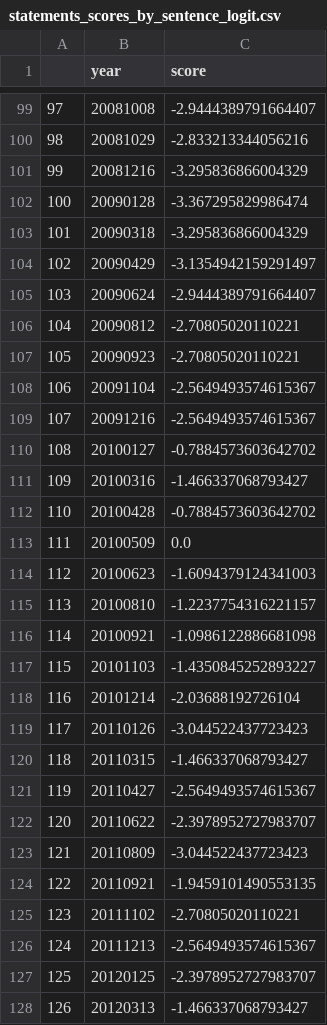
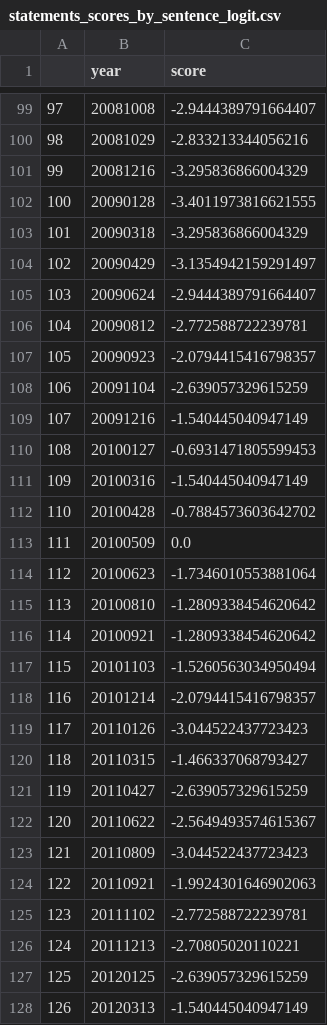
Before and after one commit to DenisPeskoff/FedNLP, a CSV file: results/statements_scores_by_sentence_logit.csv, drawn as a sheet; only a part is shown, gaps mark what is left out; the diff covers the shown part only.

Commit message:
added transcript means, transcript logit, and statement by sentence logit to results directory

```diff
--- a/results/statements_scores_by_sentence_logit.csv
+++ b/results/statements_scores_by_sentence_logit.csv
@@ -101,3 +101,3 @@
 99,20081216,-3.295836866004329
-100,20090128,-3.367295829986474
+100,20090128,-3.4011973816621555
 101,20090318,-3.295836866004329
@@ -105,24 +105,24 @@
 103,20090624,-2.9444389791664407
-104,20090812,-2.70805020110221
-105,20090923,-2.70805020110221
-106,20091104,-2.5649493574615367
-107,20091216,-2.5649493574615367
-108,20100127,-0.7884573603642702
-109,20100316,-1.466337068793427
+104,20090812,-2.772588722239781
+105,20090923,-2.0794415416798357
+106,20091104,-2.639057329615259
+107,20091216,-1.540445040947149
+108,20100127,-0.6931471805599453
+109,20100316,-1.540445040947149
 110,20100428,-0.7884573603642702
 111,20100509,0.0
-112,20100623,-1.6094379124341003
-113,20100810,-1.2237754316221157
-114,20100921,-1.0986122886681098
-115,20101103,-1.4350845252893227
-116,20101214,-2.03688192726104
+112,20100623,-1.7346010553881064
+113,20100810,-1.2809338454620642
+114,20100921,-1.2809338454620642
+115,20101103,-1.5260563034950494
+116,20101214,-2.0794415416798357
 117,20110126,-3.044522437723423
 118,20110315,-1.466337068793427
-119,20110427,-2.5649493574615367
-120,20110622,-2.3978952727983707
+119,20110427,-2.639057329615259
+120,20110622,-2.5649493574615367
 121,20110809,-3.044522437723423
-122,20110921,-1.9459101490553135
-123,20111102,-2.70805020110221
-124,20111213,-2.5649493574615367
-125,20120125,-2.3978952727983707
-126,20120313,-1.466337068793427
+122,20110921,-1.9924301646902063
+123,20111102,-2.772588722239781
+124,20111213,-2.70805020110221
+125,20120125,-2.639057329615259
+126,20120313,-1.540445040947149
```
Also changed, not shown: 90 edited cells elsewhere in this file, 5 other files.
